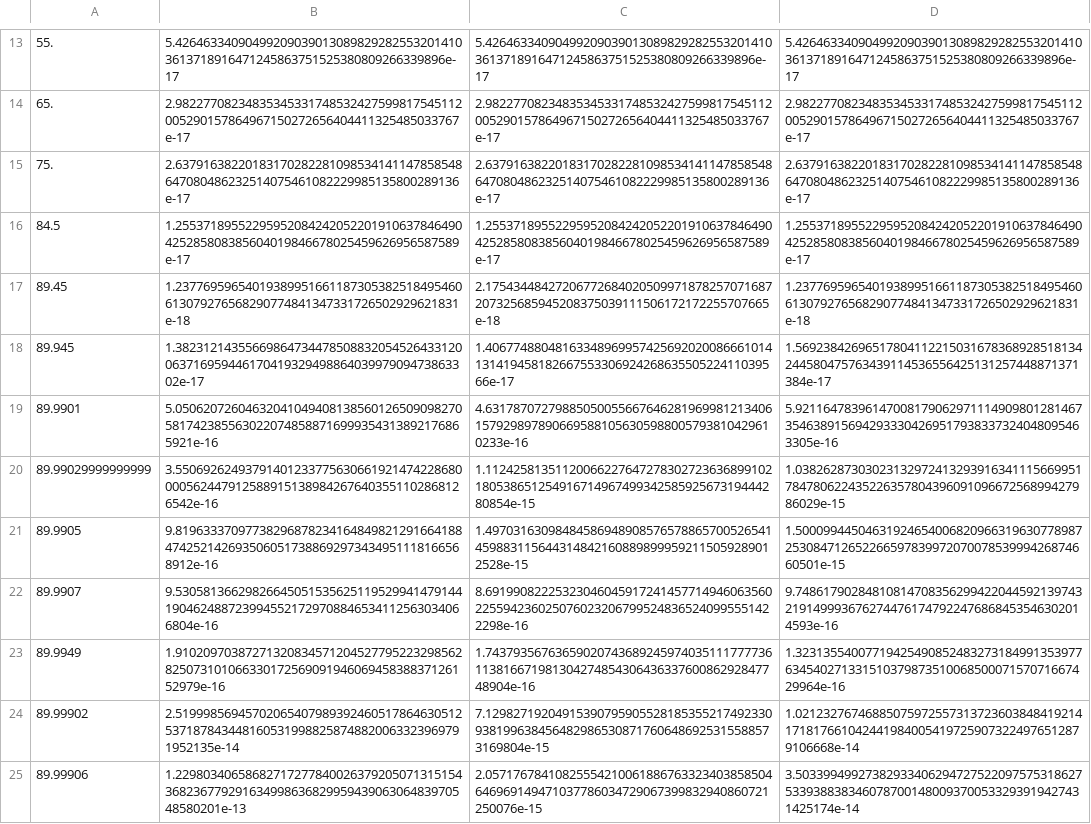
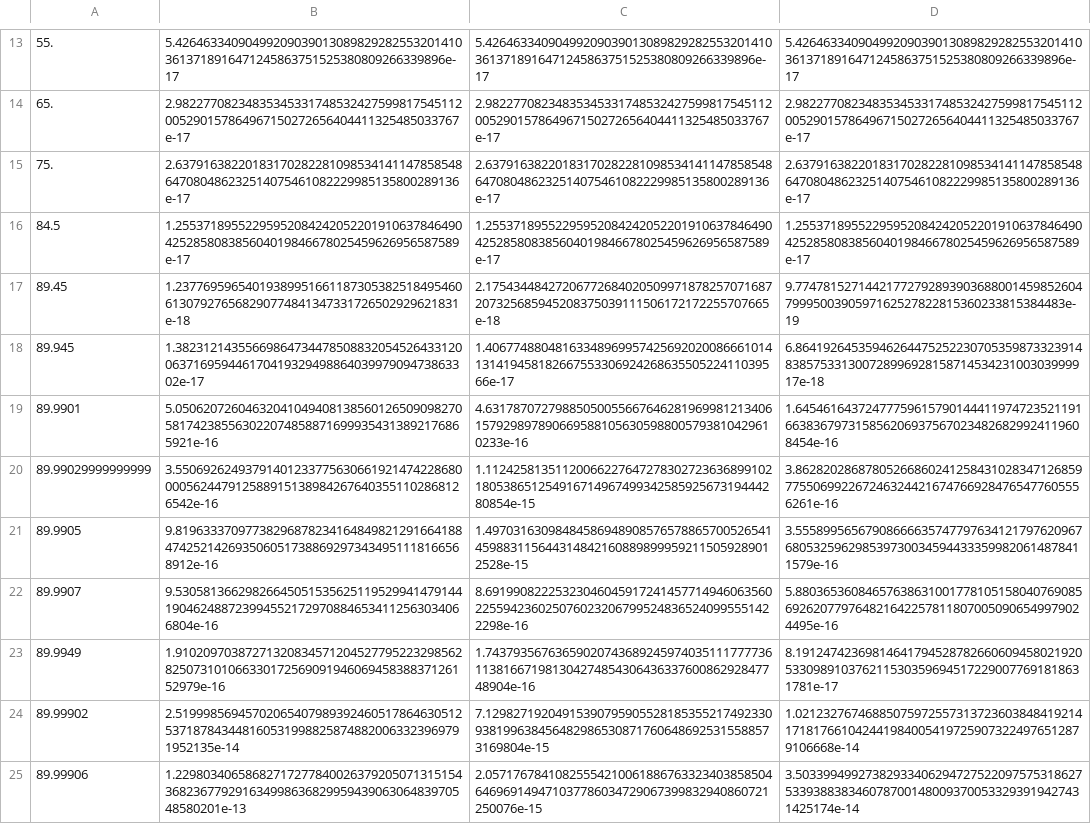
Before and after one commit to hongyuchen1030/accurate-operator-reproducibility, a CSV file: accuracy_experiments/mathematica_data/MPFR20_Relative_Error.csv, drawn as a sheet; only a part is shown, gaps mark what is left out; the diff covers the shown part only.

```diff
--- a/accuracy_experiments/mathematica_data/MPFR20_Relative_Error.csv
+++ b/accuracy_experiments/mathematica_data/MPFR20_Relative_Error.csv
@@ -16,9 +16,9 @@
 84.5,1.25537189552295952084242052201910637846490425285808385604019846678025459626956587589e-17,1.25537189552295952084242052201910637846490425285808385604019846678025459626956587589e-17,1.25537189552295952084242052201910637846490425285808385604019846678025459626956587589e-17
-89.45,1.23776959654019389951661187305382518495460613079276568290774841347331726502929621831e-18,2.17543448427206772684020509971878257071687207325685945208375039111506172172255707665e-18,1.23776959654019389951661187305382518495460613079276568290774841347331726502929621831e-18
-89.945,1.3823121435566986473447850883205452643312006371695944617041932949886403997909473863302e-17,1.4067748804816334896995742569202008666101413141945818266755330692426863550522411039566e-17,1.56923842696517804112215031678368928518134244580475763439114536556425131257448871371384e-17
-89.9901,5.050620726046320410494081385601265090982705817423855630220748588716999354313892176865921e-16,4.631787072798850500556676462819699812134061579298978906695881056305988005793810429610233e-16,5.921164783961470081790629711149098012814673546389156942933304269517938337324048095463305e-16
-89.99029999999999,3.550692624937914012337756306619214742286800005624479125889151389842676403551102868126542e-16,1.1124258135112006622764727830272363689910218053865125491671496749934258592567319444280854e-15,1.0382628730302313297241329391634111566995178478062243522635780439609109667256899427986029e-15
-89.9905,9.819633370977382968782341648498212916641884742521426935060517388692973434951118166568912e-16,1.497031630984845869489085765788657005265414598831156443148421608898999592115059289012528e-15,1.5000994450463192465400682096631963077898725308471265226659783997207007853999426874660501e-15
-89.9907,9.530581366298266450515356251195299414791441904624887239945521729708846534112563034066804e-16,8.691990822253230460459172414577149460635602255942360250760232067995248365240995551422298e-16,9.748617902848108147083562994220445921397432191499936762744761747922476868453546302014593e-16
-89.9949,1.9102097038727132083457120452779522329856282507310106633017256909194606945838837126152979e-16,1.7437935676365902074368924597403511177773611381667198130427485430643633760086292847748904e-16,1.3231355400771942549085248327318499135397763454027133151037987351006850007157071667429964e-16
+89.45,1.23776959654019389951661187305382518495460613079276568290774841347331726502929621831e-18,2.17543448427206772684020509971878257071687207325685945208375039111506172172255707665e-18,9.774781527144217727928939036880014598526047999500390597162527822815360233815384483e-19
+89.945,1.3823121435566986473447850883205452643312006371695944617041932949886403997909473863302e-17,1.4067748804816334896995742569202008666101413141945818266755330692426863550522411039566e-17,6.8641926453594626447525223070535987332391483857533130072899692815871453423100303999917e-18
+89.9901,5.050620726046320410494081385601265090982705817423855630220748588716999354313892176865921e-16,4.631787072798850500556676462819699812134061579298978906695881056305988005793810429610233e-16,1.645461643724777596157901444119747235211916638367973158562069375670234826829924119608454e-16
+89.99029999999999,3.550692624937914012337756306619214742286800005624479125889151389842676403551102868126542e-16,1.1124258135112006622764727830272363689910218053865125491671496749934258592567319444280854e-15,3.862820286878052668602412584310283471268597755069922672463244216747669284765477605556261e-16
+89.9905,9.819633370977382968782341648498212916641884742521426935060517388692973434951118166568912e-16,1.497031630984845869489085765788657005265414598831156443148421608898999592115059289012528e-15,3.555899565679086666357477976341217976209676805325962985397300345944333599820614878411579e-16
+89.9907,9.530581366298266450515356251195299414791441904624887239945521729708846534112563034066804e-16,8.691990822253230460459172414577149460635602255942360250760232067995248365240995551422298e-16,5.880365360846576386310017781051580407690856926207797648216422578118070050906549979024495e-16
+89.9949,1.9102097038727132083457120452779522329856282507310106633017256909194606945838837126152979e-16,1.7437935676365902074368924597403511177773611381667198130427485430643633760086292847748904e-16,8.191247423698146417945287826606094580219205330989103762115303596945172290077691818631781e-17
 89.99902,2.519998569457020654079893924605178646305125371878434481605319988258748820063323969791952135e-14,7.129827192049153907959055281853552174923309381996384564829865308717606486925315588573169804e-15,1.021232767468850759725573137236038484192141718176610424419840054197259073224976512879106668e-14
```
Also changed, not shown: 16 edited cells elsewhere in this file, accuracy_experiments/mathematica_data/MPFR17_Relative_Error.csv, accuracy_experiments/mathematica_data/MPFR18_Relative_Error_ArcUp.csv, 54 other files.
